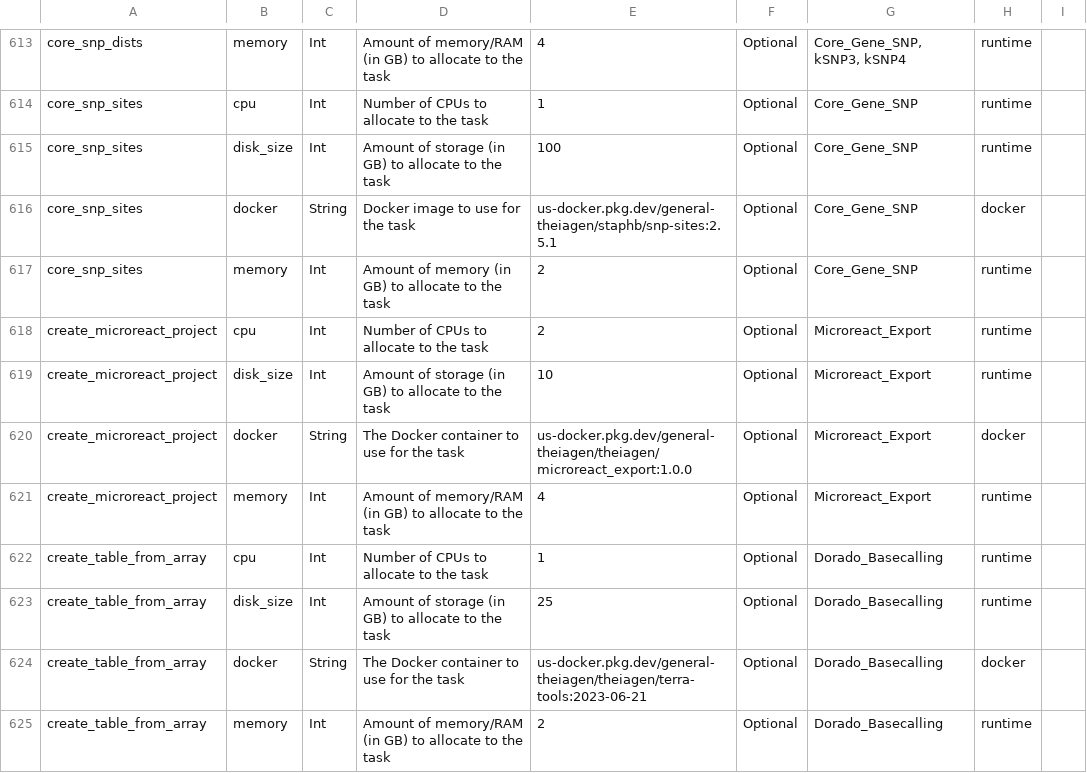
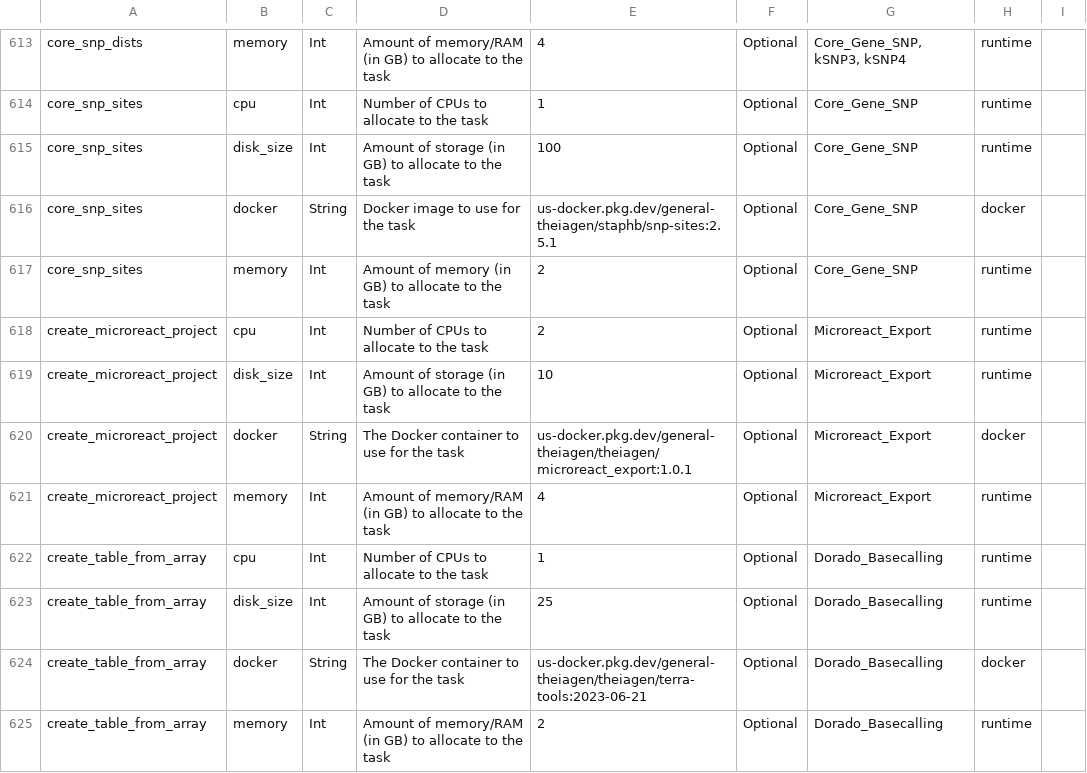
Before and after one commit to theiagen/public_health_bioinformatics, a TSV file: main/assets/tables/all_inputs.tsv, drawn as a sheet; only a part is shown, gaps mark what is left out.

Commit message:
Deployed 1894230d to main with Zensical 0.0.42 and mike 2.2.0+zensical-0.1.0

```diff
--- a/main/assets/tables/all_inputs.tsv
+++ b/main/assets/tables/all_inputs.tsv
@@ -619,3 +619,3 @@ create_microreact_project	cpu	Int	Number of CPUs to allocate to the task	2	Optio
 create_microreact_project	disk_size	Int	Amount of storage (in GB) to allocate to the task	10	Optional	Microreact_Export	runtime	
-create_microreact_project	docker	String	The Docker container to use for the task	us-docker.pkg.dev/general-theiagen/theiagen/microreact_export:1.0.0	Optional	Microreact_Export	docker	
+create_microreact_project	docker	String	The Docker container to use for the task	us-docker.pkg.dev/general-theiagen/theiagen/microreact_export:1.0.1	Optional	Microreact_Export	docker	
 create_microreact_project	memory	Int	Amount of memory/RAM (in GB) to allocate to the task	4	Optional	Microreact_Export	runtime	
```
Also changed, not shown: 6 other files.
